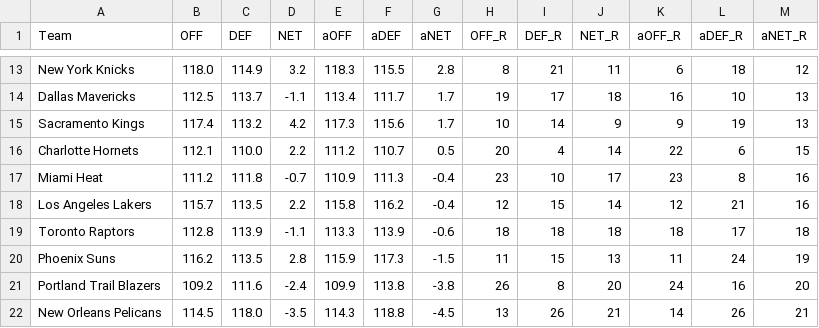
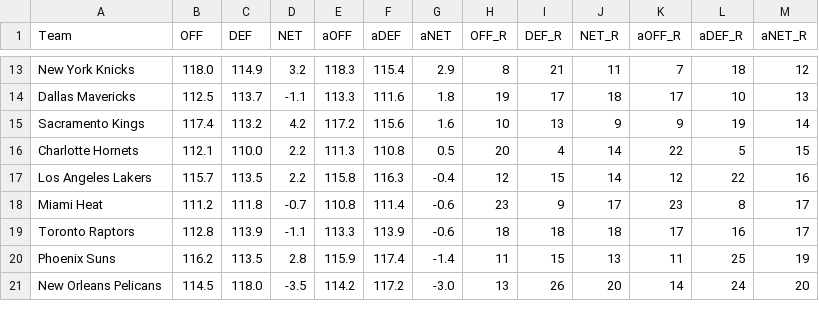
Before and after one commit to sravanpannala/csv, a CSV file: NBA_Adj_Ratings_2024_2025.csv, drawn as a sheet; only a part is shown, gaps mark what is left out; removed rows and columns are numbered as before the commit, all else as after; the diff covers the shown part only; the diff names each change by its address in the sheet, - before the commit and + after, or states it on an @@ line.

```diff
--- a/NBA_Adj_Ratings_2024_2025.csv
+++ b/NBA_Adj_Ratings_2024_2025.csv
-F13 (aDEF): 115.5
+F13 (aDEF): 115.4
-G13 (aNET): 2.8
+G13 (aNET): 2.9
-K13 (aOFF_R): 6
+K13 (aOFF_R): 7
-E14 (aOFF): 113.4
+E14 (aOFF): 113.3
-F14 (aDEF): 111.7
+F14 (aDEF): 111.6
-G14 (aNET): 1.7
+G14 (aNET): 1.8
-K14 (aOFF_R): 16
+K14 (aOFF_R): 17
-E15 (aOFF): 117.3
+E15 (aOFF): 117.2
-G15 (aNET): 1.7
+G15 (aNET): 1.6
-I15 (DEF_R): 14
+I15 (DEF_R): 13
-M15 (aNET_R): 13
+M15 (aNET_R): 14
-E16 (aOFF): 111.2
+E16 (aOFF): 111.3
-F16 (aDEF): 110.7
+F16 (aDEF): 110.8
-L16 (aDEF_R): 6
+L16 (aDEF_R): 5
-row 17: Miami Heat | 111.2 | 111.8 | -0.7 | 110.9 | 111.3 | -0.4 | 23 | 10 | 17 | 23 | 8 | 16
-F17 (aDEF): 116.2
+F17 (aDEF): 116.3
-L17 (aDEF_R): 21
+L17 (aDEF_R): 22
+row 18: Miami Heat | 111.2 | 111.8 | -0.7 | 110.8 | 111.4 | -0.6 | 23 | 9 | 17 | 23 | 8 | 17
-K19 (aOFF_R): 18
+K19 (aOFF_R): 17
-L19 (aDEF_R): 17
+L19 (aDEF_R): 16
-M19 (aNET_R): 18
+M19 (aNET_R): 17
-F20 (aDEF): 117.3
+F20 (aDEF): 117.4
-G20 (aNET): -1.5
+G20 (aNET): -1.4
-L20 (aDEF_R): 24
+L20 (aDEF_R): 25
-row 21: Portland Trail Blazers | 109.2 | 111.6 | -2.4 | 109.9 | 113.8 | -3.8 | 26 | 8 | 20 | 24 | 16 | 20
-E21 (aOFF): 114.3
+E21 (aOFF): 114.2
-F21 (aDEF): 118.8
+F21 (aDEF): 117.2
-G21 (aNET): -4.5
+G21 (aNET): -3.0
-J21 (NET_R): 21
+J21 (NET_R): 20
-L21 (aDEF_R): 26
+L21 (aDEF_R): 24
-M21 (aNET_R): 21
+M21 (aNET_R): 20
```
Also changed, not shown: 3 added rows, 2 removed rows and 51 edited cells elsewhere in this file, NBA_Shot_Quality_2024_2025_V2.csv, NBA_prosptran_injuries_2024.csv.
